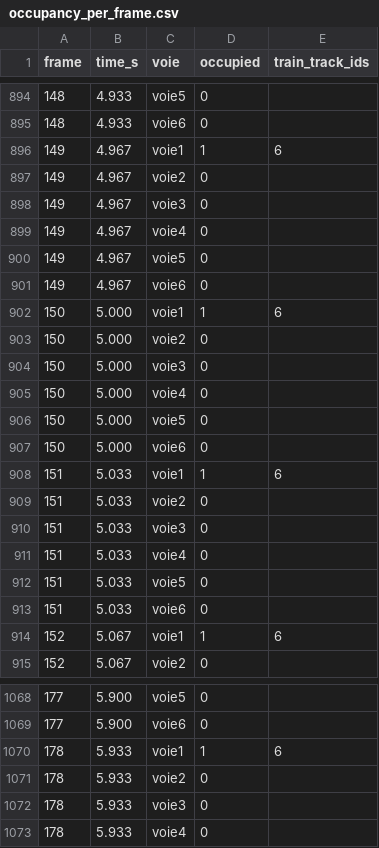
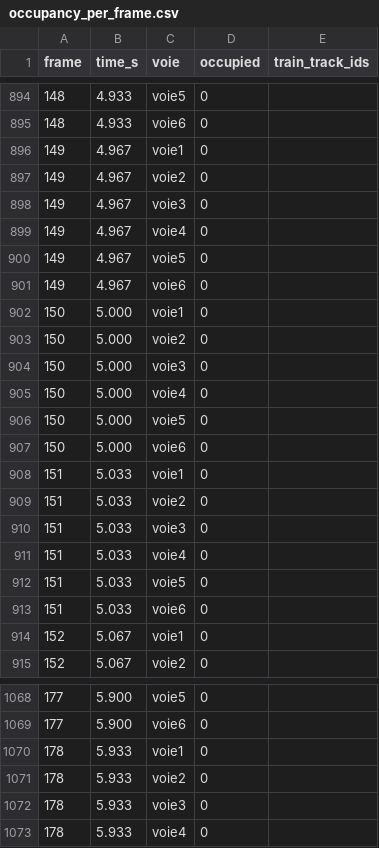
Before and after one commit to MildlyKeen/Projet-Innov-Siana, a CSV file: yolo/7_outputs/predictions/occupancy_per_frame.csv, drawn as a sheet; only a part is shown, gaps mark what is left out; the diff covers the shown part only.

```diff
--- a/yolo/7_outputs/predictions/occupancy_per_frame.csv
+++ b/yolo/7_outputs/predictions/occupancy_per_frame.csv
@@ -895,3 +895,3 @@ frame,time_s,voie,occupied,train_track_ids
 148,4.933,voie6,0,
-149,4.967,voie1,1,6
+149,4.967,voie1,0,
 149,4.967,voie2,0,
@@ -901,3 +901,3 @@ frame,time_s,voie,occupied,train_track_ids
 149,4.967,voie6,0,
-150,5.000,voie1,1,6
+150,5.000,voie1,0,
 150,5.000,voie2,0,
@@ -907,3 +907,3 @@ frame,time_s,voie,occupied,train_track_ids
 150,5.000,voie6,0,
-151,5.033,voie1,1,6
+151,5.033,voie1,0,
 151,5.033,voie2,0,
@@ -913,3 +913,3 @@ frame,time_s,voie,occupied,train_track_ids
 151,5.033,voie6,0,
-152,5.067,voie1,1,6
+152,5.067,voie1,0,
 152,5.067,voie2,0,
@@ -1069,3 +1069,3 @@ frame,time_s,voie,occupied,train_track_ids
 177,5.900,voie6,0,
-178,5.933,voie1,1,6
+178,5.933,voie1,0,
 178,5.933,voie2,0,
```
Also changed, not shown: 6 edited cells elsewhere in this file, 32 other files.
